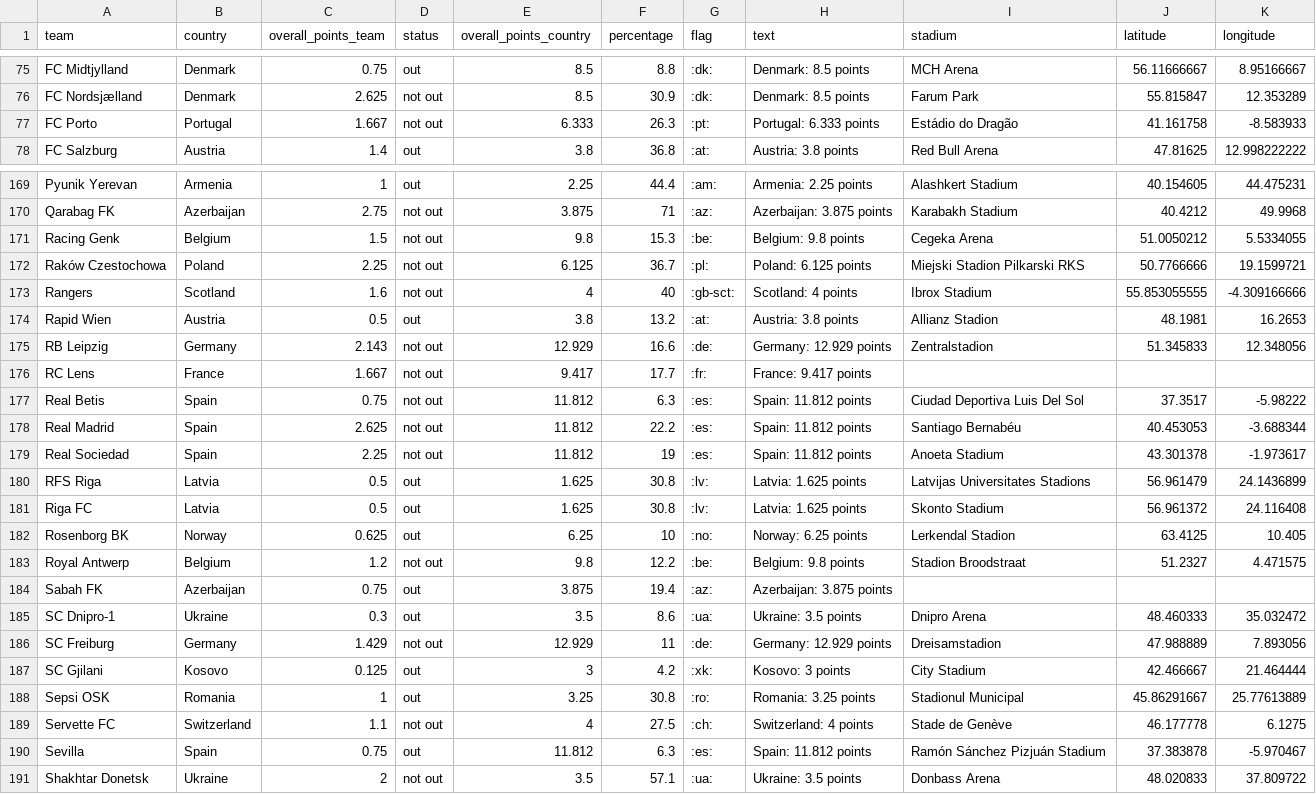
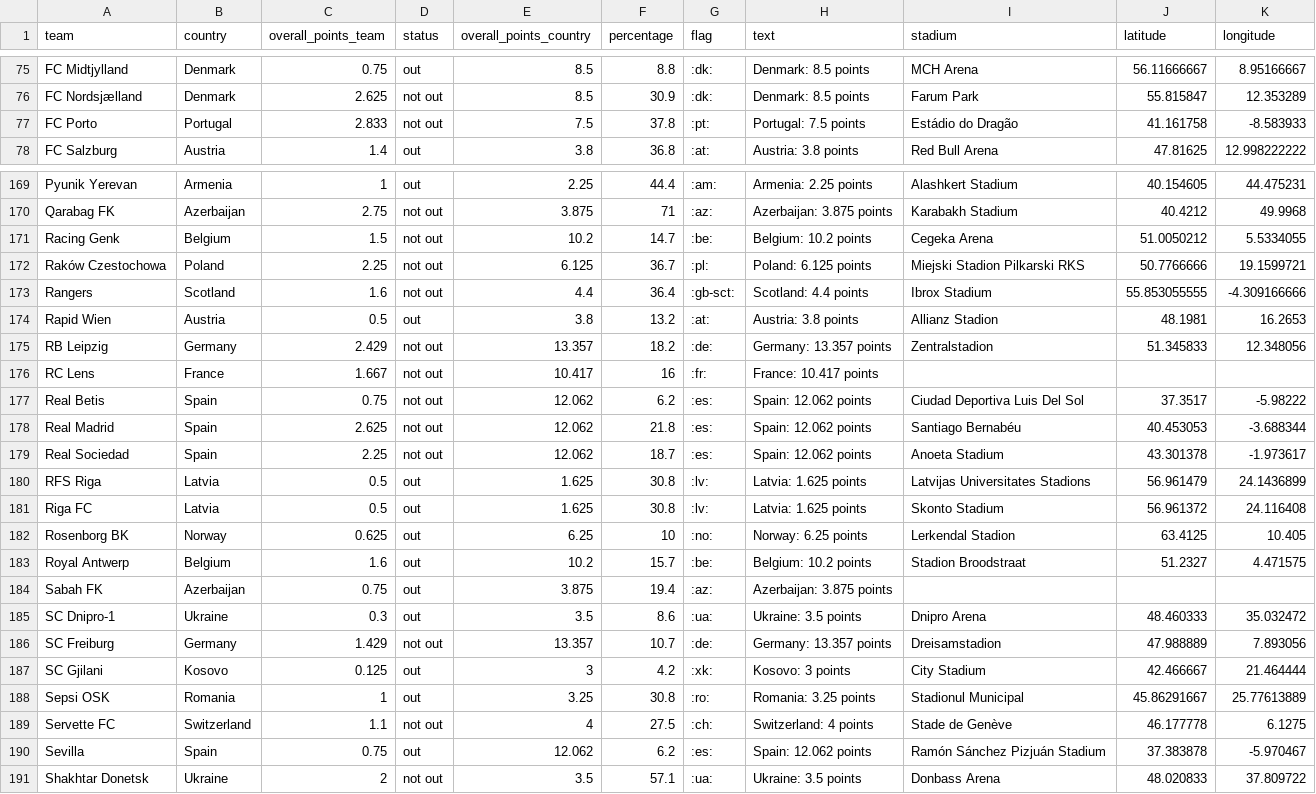
Before and after one commit to swissfootdata/UEFA_Rankings, a CSV file: Output/ranking_map_data_teams_season.csv, drawn as a sheet; only a part is shown, gaps mark what is left out; the diff covers the shown part only.

```diff
--- a/Output/ranking_map_data_teams_season.csv
+++ b/Output/ranking_map_data_teams_season.csv
@@ -76,3 +76,3 @@
 "FC Nordsjælland","Denmark",2.625,"not out",8.5,30.9,":dk:","Denmark: 8.5 points","Farum Park",55.815847,12.353289
-"FC Porto","Portugal",1.667,"not out",6.333,26.3,":pt:","Portugal: 6.333 points","Estádio do Dragão",41.161758,-8.583933
+"FC Porto","Portugal",2.833,"not out",7.5,37.8,":pt:","Portugal: 7.5 points","Estádio do Dragão",41.161758,-8.583933
 "FC Salzburg","Austria",1.4,"out",3.8,36.8,":at:","Austria: 3.8 points","Red Bull Arena",47.81625,12.998222222
@@ -170,11 +170,11 @@
 "Qarabag FK","Azerbaijan",2.75,"not out",3.875,71,":az:","Azerbaijan: 3.875 points","Karabakh Stadium",40.4212,49.9968
-"Racing Genk","Belgium",1.5,"not out",9.8,15.3,":be:","Belgium: 9.8 points","Cegeka Arena",51.0050212,5.5334055
+"Racing Genk","Belgium",1.5,"not out",10.2,14.7,":be:","Belgium: 10.2 points","Cegeka Arena",51.0050212,5.5334055
 "Raków Czestochowa","Poland",2.25,"not out",6.125,36.7,":pl:","Poland: 6.125 points","Miejski Stadion Pilkarski RKS",50.7766666,19.1599721
-"Rangers","Scotland",1.6,"not out",4,40,":gb-sct:","Scotland: 4 points","Ibrox Stadium",55.853055555,-4.309166666
+"Rangers","Scotland",1.6,"not out",4.4,36.4,":gb-sct:","Scotland: 4.4 points","Ibrox Stadium",55.853055555,-4.309166666
 "Rapid Wien","Austria",0.5,"out",3.8,13.2,":at:","Austria: 3.8 points","Allianz Stadion",48.1981,16.2653
-"RB Leipzig","Germany",2.143,"not out",12.929,16.6,":de:","Germany: 12.929 points","Zentralstadion",51.345833,12.348056
-"RC Lens","France",1.667,"not out",9.417,17.7,":fr:","France: 9.417 points",,,
-"Real Betis","Spain",0.75,"not out",11.812,6.3,":es:","Spain: 11.812 points","Ciudad Deportiva Luis Del Sol",37.3517,-5.98222
-"Real Madrid","Spain",2.625,"not out",11.812,22.2,":es:","Spain: 11.812 points","Santiago Bernabéu",40.453053,-3.688344
-"Real Sociedad","Spain",2.25,"not out",11.812,19,":es:","Spain: 11.812 points","Anoeta Stadium",43.301378,-1.973617
+"RB Leipzig","Germany",2.429,"not out",13.357,18.2,":de:","Germany: 13.357 points","Zentralstadion",51.345833,12.348056
+"RC Lens","France",1.667,"not out",10.417,16,":fr:","France: 10.417 points",,,
+"Real Betis","Spain",0.75,"not out",12.062,6.2,":es:","Spain: 12.062 points","Ciudad Deportiva Luis Del Sol",37.3517,-5.98222
+"Real Madrid","Spain",2.625,"not out",12.062,21.8,":es:","Spain: 12.062 points","Santiago Bernabéu",40.453053,-3.688344
+"Real Sociedad","Spain",2.25,"not out",12.062,18.7,":es:","Spain: 12.062 points","Anoeta Stadium",43.301378,-1.973617
 "RFS Riga","Latvia",0.5,"out",1.625,30.8,":lv:","Latvia: 1.625 points","Latvijas Universitates Stadions",56.961479,24.1436899
@@ -182,6 +182,6 @@
 "Rosenborg BK","Norway",0.625,"out",6.25,10,":no:","Norway: 6.25 points","Lerkendal Stadion",63.4125,10.405
-"Royal Antwerp","Belgium",1.2,"not out",9.8,12.2,":be:","Belgium: 9.8 points","Stadion Broodstraat",51.2327,4.471575
+"Royal Antwerp","Belgium",1.6,"out",10.2,15.7,":be:","Belgium: 10.2 points","Stadion Broodstraat",51.2327,4.471575
 "Sabah FK","Azerbaijan",0.75,"out",3.875,19.4,":az:","Azerbaijan: 3.875 points",,,
 "SC Dnipro-1","Ukraine",0.3,"out",3.5,8.6,":ua:","Ukraine: 3.5 points","Dnipro Arena",48.460333,35.032472
-"SC Freiburg","Germany",1.429,"not out",12.929,11,":de:","Germany: 12.929 points","Dreisamstadion",47.988889,7.893056
+"SC Freiburg","Germany",1.429,"not out",13.357,10.7,":de:","Germany: 13.357 points","Dreisamstadion",47.988889,7.893056
 "SC Gjilani","Kosovo",0.125,"out",3,4.2,":xk:","Kosovo: 3 points","City Stadium",42.466667,21.464444
@@ -189,3 +189,3 @@
 "Servette FC","Switzerland",1.1,"not out",4,27.5,":ch:","Switzerland: 4 points","Stade de Genève",46.177778,6.1275
-"Sevilla","Spain",0.75,"out",11.812,6.3,":es:","Spain: 11.812 points","Ramón Sánchez Pizjuán Stadium",37.383878,-5.970467
+"Sevilla","Spain",0.75,"out",12.062,6.2,":es:","Spain: 12.062 points","Ramón Sánchez Pizjuán Stadium",37.383878,-5.970467
 "Shakhtar Donetsk","Ukraine",2,"not out",3.5,57.1,":ua:","Ukraine: 3.5 points","Donbass Arena",48.020833,37.809722
```
Also changed, not shown: 131 edited cells elsewhere in this file, Output/ranking_map_data_teams.csv, Output/ranking_teams.csv, 8 other files.
